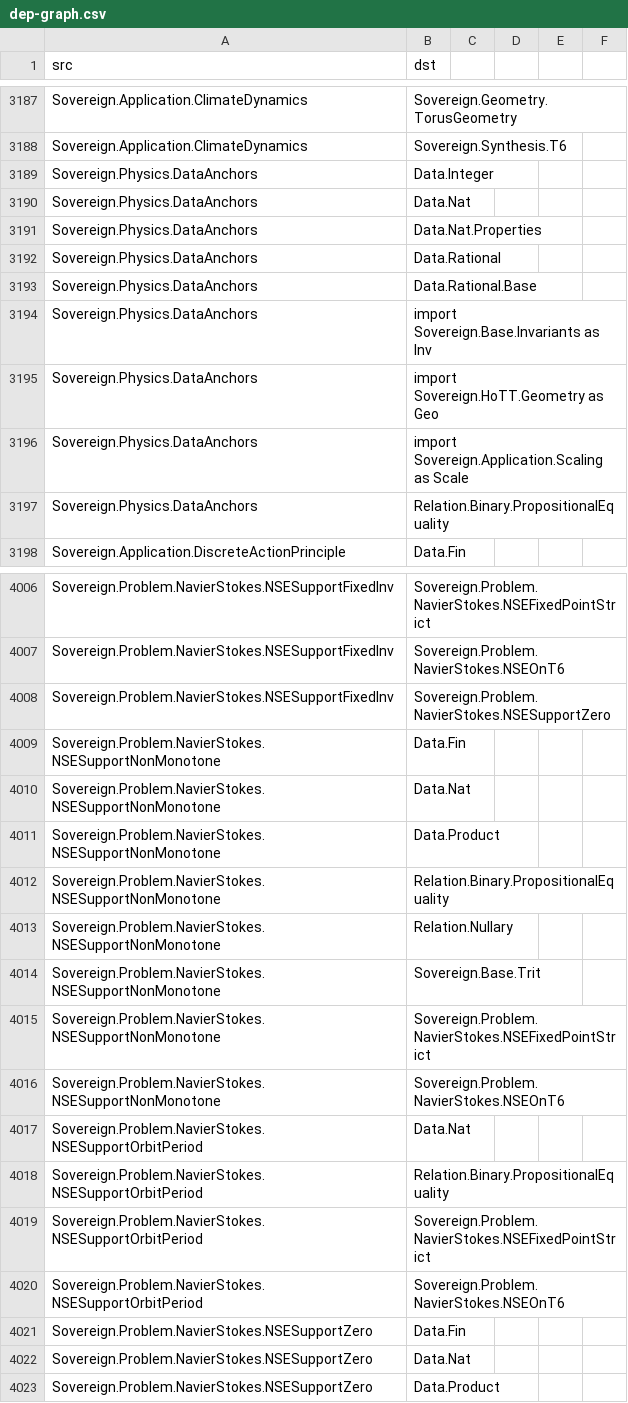
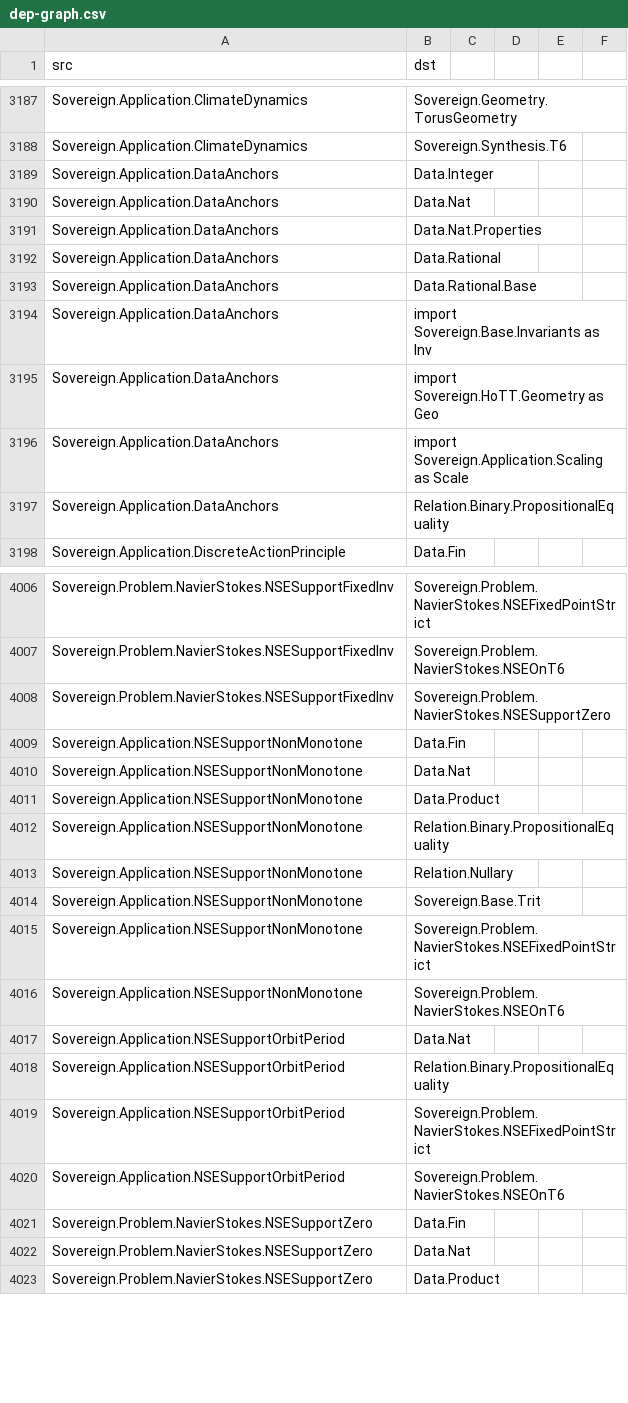
Before and after one commit to triqchem-lab/discrete-mathematics, a CSV file: docs/migration/dep-graph.csv, drawn as a sheet; only a part is shown, gaps mark what is left out; the diff covers the shown part only.

Commit message:
波 9 批：Physics×6/NavierStokes×8→Application 14 件（涟漪 0-1 带实物态选批）+ 词界替换 15 文件（残留 0）+ V1 14/14+1 GREEN + docs 4 文件 + 台账 9 节点 statement-less 同步（8 回执重取）

```diff
--- a/docs/migration/dep-graph.csv
+++ b/docs/migration/dep-graph.csv
@@ -3188,11 +3188,11 @@ Sovereign.Application.ClimateDynamics,Sovereign.Geometry.TorusGeometry
 Sovereign.Application.ClimateDynamics,Sovereign.Synthesis.T6
-Sovereign.Physics.DataAnchors,Data.Integer
-Sovereign.Physics.DataAnchors,Data.Nat
-Sovereign.Physics.DataAnchors,Data.Nat.Properties
-Sovereign.Physics.DataAnchors,Data.Rational
-Sovereign.Physics.DataAnchors,Data.Rational.Base
-Sovereign.Physics.DataAnchors,import Sovereign.Base.Invariants as Inv
-Sovereign.Physics.DataAnchors,import Sovereign.HoTT.Geometry as Geo
-Sovereign.Physics.DataAnchors,import Sovereign.Application.Scaling as Scale
-Sovereign.Physics.DataAnchors,Relation.Binary.PropositionalEquality
+Sovereign.Application.DataAnchors,Data.Integer
+Sovereign.Application.DataAnchors,Data.Nat
+Sovereign.Application.DataAnchors,Data.Nat.Properties
+Sovereign.Application.DataAnchors,Data.Rational
+Sovereign.Application.DataAnchors,Data.Rational.Base
+Sovereign.Application.DataAnchors,import Sovereign.Base.Invariants as Inv
+Sovereign.Application.DataAnchors,import Sovereign.HoTT.Geometry as Geo
+Sovereign.Application.DataAnchors,import Sovereign.Application.Scaling as Scale
+Sovereign.Application.DataAnchors,Relation.Binary.PropositionalEquality
 Sovereign.Application.DiscreteActionPrinciple,Data.Fin
@@ -4008,14 +4008,14 @@ Sovereign.Problem.NavierStokes.NSESupportFixedInv,Sovereign.Problem.NavierStokes
 Sovereign.Problem.NavierStokes.NSESupportFixedInv,Sovereign.Problem.NavierStokes.NSESupportZero
-Sovereign.Problem.NavierStokes.NSESupportNonMonotone,Data.Fin
-Sovereign.Problem.NavierStokes.NSESupportNonMonotone,Data.Nat
-Sovereign.Problem.NavierStokes.NSESupportNonMonotone,Data.Product
-Sovereign.Problem.NavierStokes.NSESupportNonMonotone,Relation.Binary.PropositionalEquality
-Sovereign.Problem.NavierStokes.NSESupportNonMonotone,Relation.Nullary
-Sovereign.Problem.NavierStokes.NSESupportNonMonotone,Sovereign.Base.Trit
-Sovereign.Problem.NavierStokes.NSESupportNonMonotone,Sovereign.Problem.NavierStokes.NSEFixedPointStrict
-Sovereign.Problem.NavierStokes.NSESupportNonMonotone,Sovereign.Problem.NavierStokes.NSEOnT6
-Sovereign.Problem.NavierStokes.NSESupportOrbitPeriod,Data.Nat
-Sovereign.Problem.NavierStokes.NSESupportOrbitPeriod,Relation.Binary.PropositionalEquality
-Sovereign.Problem.NavierStokes.NSESupportOrbitPeriod,Sovereign.Problem.NavierStokes.NSEFixedPointStrict
-Sovereign.Problem.NavierStokes.NSESupportOrbitPeriod,Sovereign.Problem.NavierStokes.NSEOnT6
+Sovereign.Application.NSESupportNonMonotone,Data.Fin
+Sovereign.Application.NSESupportNonMonotone,Data.Nat
+Sovereign.Application.NSESupportNonMonotone,Data.Product
+Sovereign.Application.NSESupportNonMonotone,Relation.Binary.PropositionalEquality
+Sovereign.Application.NSESupportNonMonotone,Relation.Nullary
+Sovereign.Application.NSESupportNonMonotone,Sovereign.Base.Trit
+Sovereign.Application.NSESupportNonMonotone,Sovereign.Problem.NavierStokes.NSEFixedPointStrict
+Sovereign.Application.NSESupportNonMonotone,Sovereign.Problem.NavierStokes.NSEOnT6
+Sovereign.Application.NSESupportOrbitPeriod,Data.Nat
+Sovereign.Application.NSESupportOrbitPeriod,Relation.Binary.PropositionalEquality
+Sovereign.Application.NSESupportOrbitPeriod,Sovereign.Problem.NavierStokes.NSEFixedPointStrict
+Sovereign.Application.NSESupportOrbitPeriod,Sovereign.Problem.NavierStokes.NSEOnT6
 Sovereign.Problem.NavierStokes.NSESupportZero,Data.Fin
```
Also changed, not shown: 1 added row, 1 removed row and 79 edited cells elsewhere in this file, docs/migration/grade-report.csv, 17 other files.
